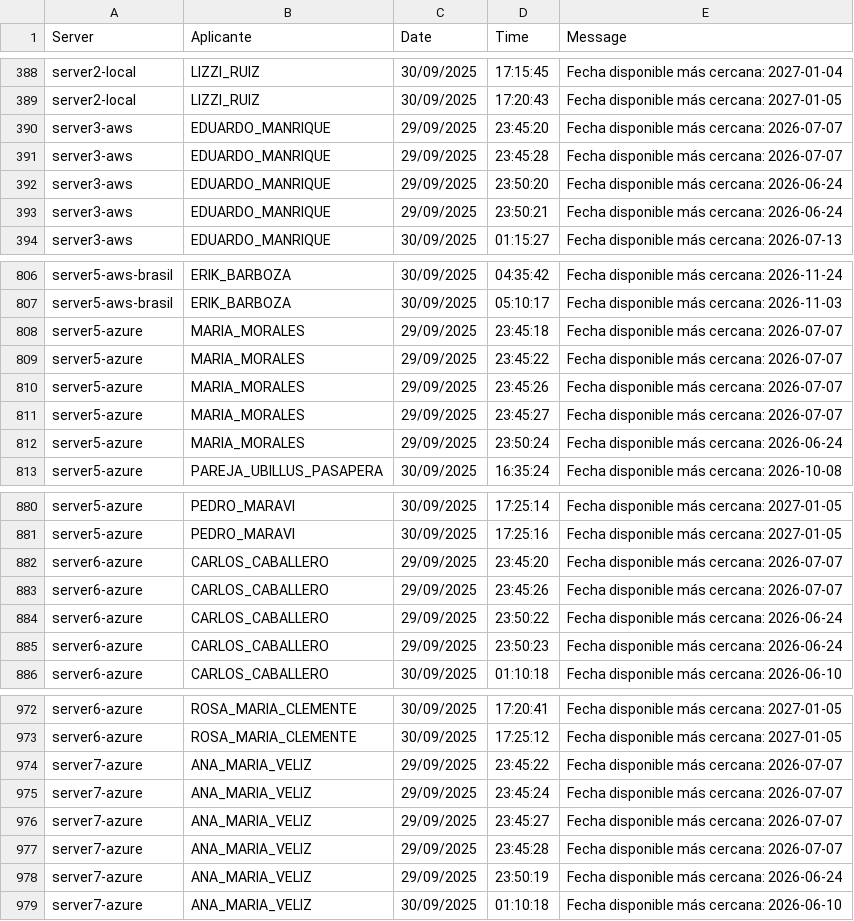
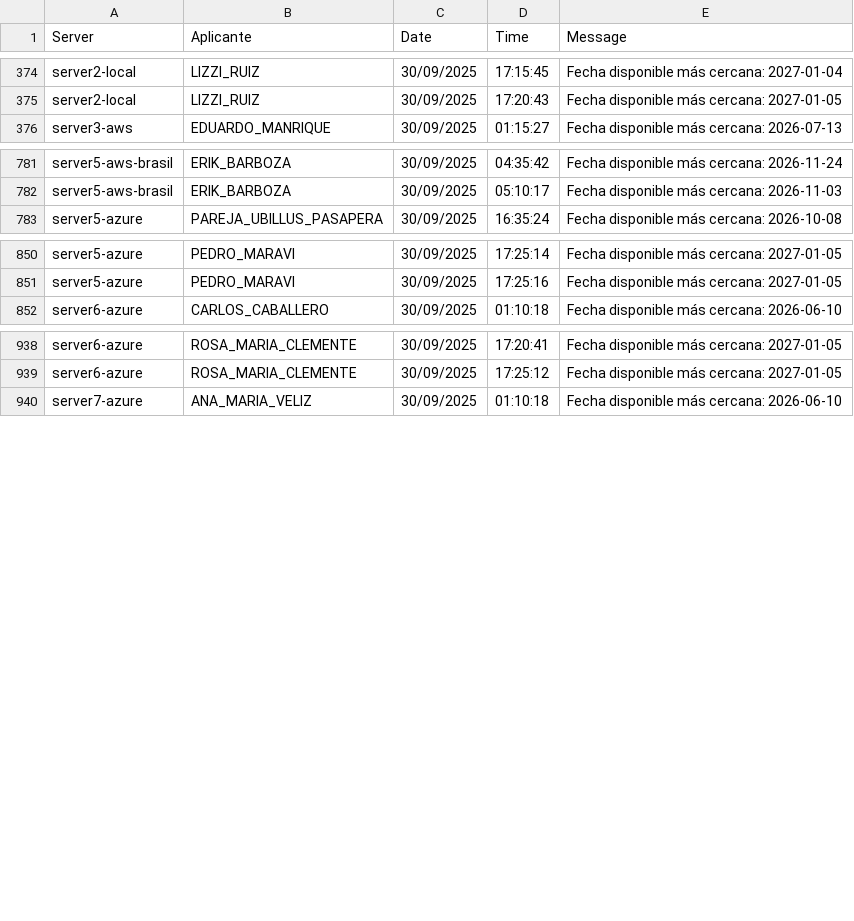
Before and after one commit to mcjha22025/disponibilidades, a CSV file: latest.csv, drawn as a sheet; only a part is shown, gaps mark what is left out; the diff covers the shown part only.

```diff
--- a/latest.csv
+++ b/latest.csv
@@ -389,6 +375,2 @@ server2-local,LIZZI_RUIZ,30/09/2025,17:15:45,Fecha disponible más cercana: 2027
 server2-local,LIZZI_RUIZ,30/09/2025,17:20:43,Fecha disponible más cercana: 2027-01-05
-server3-aws,EDUARDO_MANRIQUE,29/09/2025,23:45:20,Fecha disponible más cercana: 2026-07-07
-server3-aws,EDUARDO_MANRIQUE,29/09/2025,23:45:28,Fecha disponible más cercana: 2026-07-07
-server3-aws,EDUARDO_MANRIQUE,29/09/2025,23:50:20,Fecha disponible más cercana: 2026-06-24
-server3-aws,EDUARDO_MANRIQUE,29/09/2025,23:50:21,Fecha disponible más cercana: 2026-06-24
 server3-aws,EDUARDO_MANRIQUE,30/09/2025,01:15:27,Fecha disponible más cercana: 2026-07-13
@@ -807,7 +782,2 @@ server5-aws-brasil,ERIK_BARBOZA,30/09/2025,04:35:42,Fecha disponible más cercan
 server5-aws-brasil,ERIK_BARBOZA,30/09/2025,05:10:17,Fecha disponible más cercana: 2026-11-03
-server5-azure,MARIA_MORALES,29/09/2025,23:45:18,Fecha disponible más cercana: 2026-07-07
-server5-azure,MARIA_MORALES,29/09/2025,23:45:22,Fecha disponible más cercana: 2026-07-07
-server5-azure,MARIA_MORALES,29/09/2025,23:45:26,Fecha disponible más cercana: 2026-07-07
-server5-azure,MARIA_MORALES,29/09/2025,23:45:27,Fecha disponible más cercana: 2026-07-07
-server5-azure,MARIA_MORALES,29/09/2025,23:50:24,Fecha disponible más cercana: 2026-06-24
 server5-azure,PAREJA_UBILLUS_PASAPERA,30/09/2025,16:35:24,Fecha disponible más cercana: 2026-10-08
@@ -881,6 +851,2 @@ server5-azure,PEDRO_MARAVI,30/09/2025,17:25:14,Fecha disponible más cercana: 20
 server5-azure,PEDRO_MARAVI,30/09/2025,17:25:16,Fecha disponible más cercana: 2027-01-05
-server6-azure,CARLOS_CABALLERO,29/09/2025,23:45:20,Fecha disponible más cercana: 2026-07-07
-server6-azure,CARLOS_CABALLERO,29/09/2025,23:45:26,Fecha disponible más cercana: 2026-07-07
-server6-azure,CARLOS_CABALLERO,29/09/2025,23:50:22,Fecha disponible más cercana: 2026-06-24
-server6-azure,CARLOS_CABALLERO,29/09/2025,23:50:23,Fecha disponible más cercana: 2026-06-24
 server6-azure,CARLOS_CABALLERO,30/09/2025,01:10:18,Fecha disponible más cercana: 2026-06-10
@@ -973,7 +939,2 @@ server6-azure,ROSA_MARIA_CLEMENTE,30/09/2025,17:20:41,Fecha disponible más cerc
 server6-azure,ROSA_MARIA_CLEMENTE,30/09/2025,17:25:12,Fecha disponible más cercana: 2027-01-05
-server7-azure,ANA_MARIA_VELIZ,29/09/2025,23:45:22,Fecha disponible más cercana: 2026-07-07
-server7-azure,ANA_MARIA_VELIZ,29/09/2025,23:45:24,Fecha disponible más cercana: 2026-07-07
-server7-azure,ANA_MARIA_VELIZ,29/09/2025,23:45:27,Fecha disponible más cercana: 2026-07-07
-server7-azure,ANA_MARIA_VELIZ,29/09/2025,23:45:28,Fecha disponible más cercana: 2026-07-07
-server7-azure,ANA_MARIA_VELIZ,29/09/2025,23:50:19,Fecha disponible más cercana: 2026-06-24
 server7-azure,ANA_MARIA_VELIZ,30/09/2025,01:10:18,Fecha disponible más cercana: 2026-06-10
```
Also changed, not shown: 21 removed rows elsewhere in this file.
